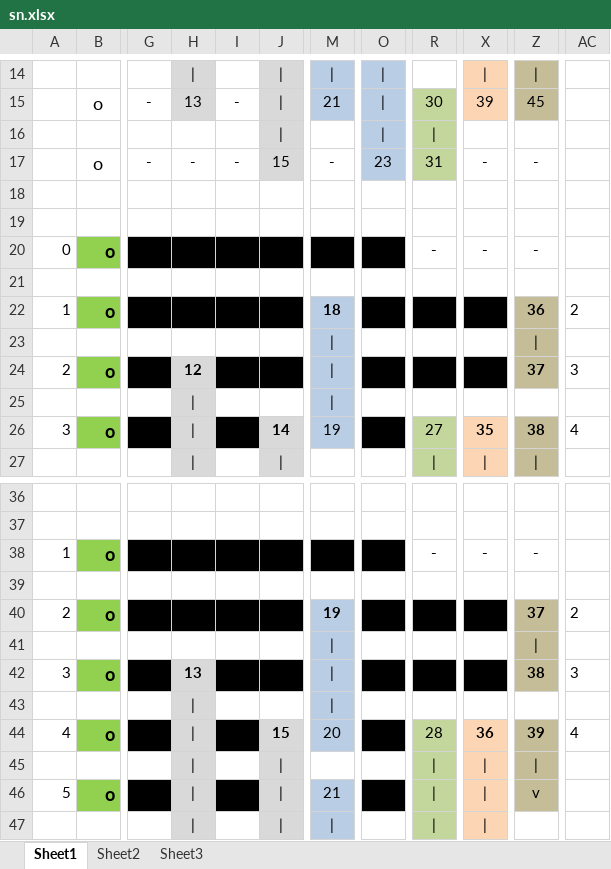
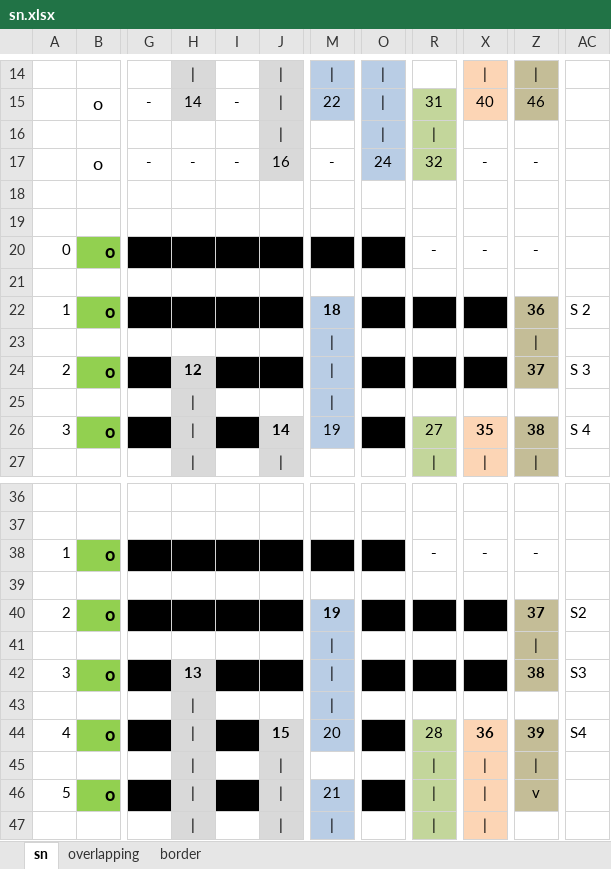
Before and after one commit to picarus/Game-of-Life-SAT-and-CSP, an Excel workbook: sn.xlsx, sheet sn, drawn as a sheet; only a part is shown, gaps mark what is left out; values as stored, in another font and other column widths than the file's, no borders; the diff covers the shown part only; the diff names each change by its address in the sheet, - before the commit and + after, or states it on an @@ line.

```diff
--- a/sn.xlsx (sheet sn)
+++ b/sn.xlsx (sheet sn)
-sheet tab: Sheet1
+sheet tab: sn
-sheet tab: Sheet2
+sheet tab: overlapping
-sheet tab: Sheet3
+sheet tab: border
-H15: 13
+H15: 14
-M15: 21
+M15: 22
-R15: 30
+R15: 31
-X15: 39
+X15: 40
-Z15: 45
+Z15: 46
-J17: 15
+J17: 16
-O17: 23
+O17: 24
-R17: 31
+R17: 32
-AC22: 2
+AC22: S 2
-AC24: 3
+AC24: S 3
-AC26: 4
+AC26: S 4
-AC40: 2
+AC40: S2
-AC42: 3
+AC42: S3
-AC44: 4
+AC44: S4
```
Also changed, not shown: 32 edited cells elsewhere in this sheet, sheet border, sheet overlapping, 42 other files.
